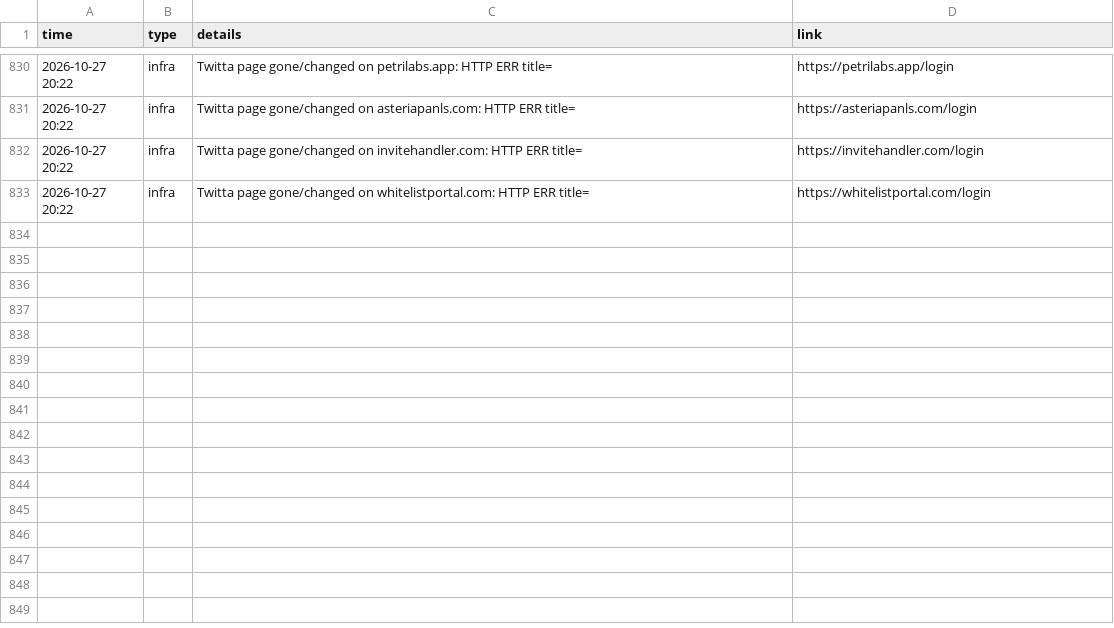
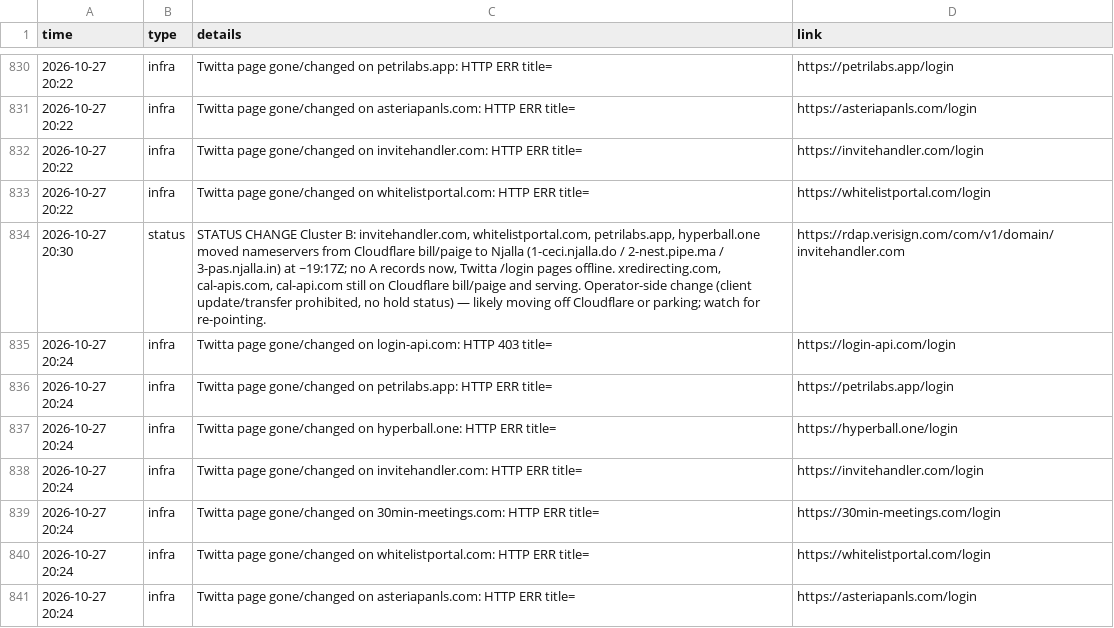
Before and after one commit to Dutchosintguy/X-phising-campaign-monitor, a CSV file: data/alerts.csv, drawn as a sheet; only a part is shown, gaps mark what is left out.

```diff
--- a/data/alerts.csv
+++ b/data/alerts.csv
@@ -833 +833,9 @@ time,type,details,link
 2026-10-27 20:22,infra,Twitta page gone/changed on whitelistportal.com: HTTP ERR title=,https://whitelistportal.com/login
+2026-10-27 20:30,status,"STATUS CHANGE Cluster B: invitehandler.com, whitelistportal.com, petrilabs.app, hyperball.one moved nameservers from Cloudflare bill/paige to Njalla (1-ceci.njalla.do / 2-nest.pipe.ma / 3-pas.njalla.in) at ~19:17Z; no A records now, Twitta /login pages offline. xredirecting.com, cal-apis.com, cal-api.com still on Cloudflare bill/paige and serving. Operator-side change (client update/transfer prohibited, no hold status) — likely moving off Cloudflare or parking; watch for re-pointing.",https://rdap.verisign.com/com/v1/domain/invitehandler.com
+2026-10-27 20:24,infra,Twitta page gone/changed on login-api.com: HTTP 403 title=,https://login-api.com/login
+2026-10-27 20:24,infra,Twitta page gone/changed on petrilabs.app: HTTP ERR title=,https://petrilabs.app/login
+2026-10-27 20:24,infra,Twitta page gone/changed on hyperball.one: HTTP ERR title=,https://hyperball.one/login
+2026-10-27 20:24,infra,Twitta page gone/changed on invitehandler.com: HTTP ERR title=,https://invitehandler.com/login
+2026-10-27 20:24,infra,Twitta page gone/changed on 30min-meetings.com: HTTP ERR title=,https://30min-meetings.com/login
+2026-10-27 20:24,infra,Twitta page gone/changed on whitelistportal.com: HTTP ERR title=,https://whitelistportal.com/login
+2026-10-27 20:24,infra,Twitta page gone/changed on asteriapanls.com: HTTP ERR title=,https://asteriapanls.com/login
```
Also changed, not shown: data/calendly_watch.csv, data/heartbeat.csv, 7 other files.
